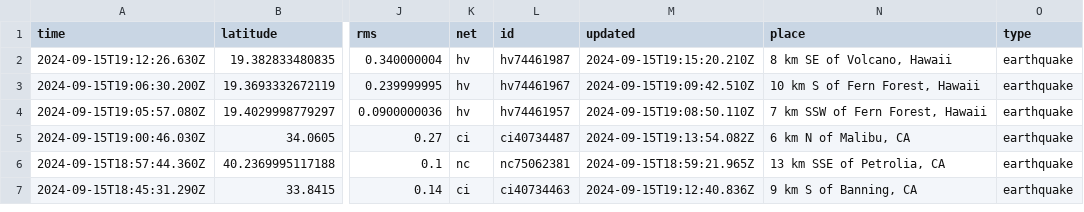
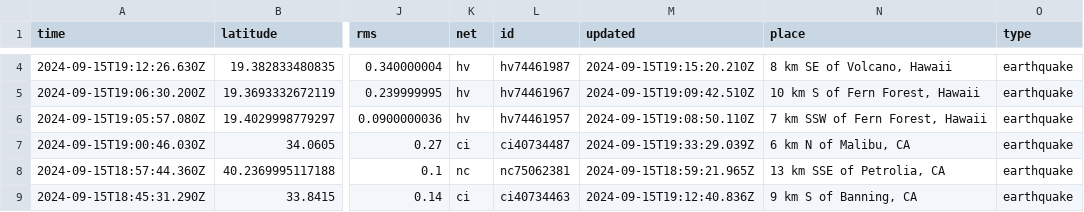
Before and after one commit to HowardTan-repo/demo-github-actions, a CSV file: usgs_current.csv, drawn as a sheet; only a part is shown, gaps mark what is left out; addresses are those after the commit; the diff covers the shown part only; the diff names each change by its address in the sheet, - before the commit and + after, or states it on an @@ line.

```diff
--- a/usgs_current.csv
+++ b/usgs_current.csv
-M7 (updated): 2024-09-15T19:13:54.082Z
+M7 (updated): 2024-09-15T19:33:29.039Z
```
Also changed, not shown: 3 added rows, 1 removed row and 4 edited cells elsewhere in this file, 1 other file.
